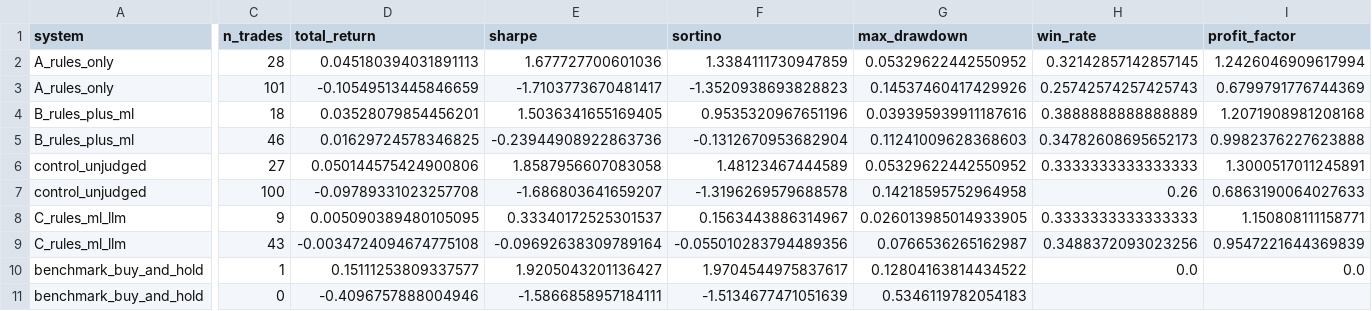
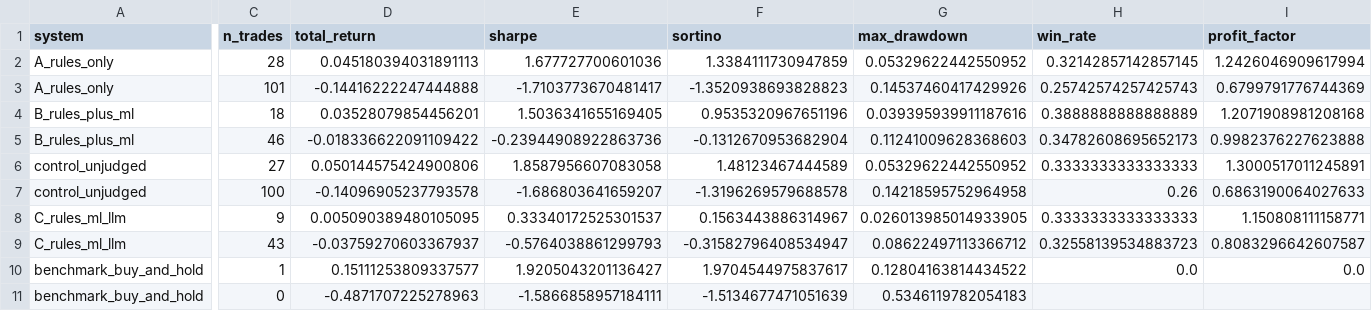
Before and after one commit to NIKK014/btc-ai-trading-research, a CSV file: data/results/final_test_by_regime.csv, drawn as a sheet; only a part is shown, gaps mark what is left out; the diff names each change by its address in the sheet, - before the commit and + after, or states it on an @@ line.

```diff
--- a/data/results/final_test_by_regime.csv
+++ b/data/results/final_test_by_regime.csv
-D3 (total_return): -0.10549513445846659
+D3 (total_return): -0.14416222247444888
-D5 (total_return): 0.01629724578346825
+D5 (total_return): -0.018336622091109422
-D7 (total_return): -0.09789331023257708
+D7 (total_return): -0.14096905237793578
-D9 (total_return): -0.0034724094674775108
+D9 (total_return): -0.03759270603367937
-E9 (sharpe): -0.09692638309789164
+E9 (sharpe): -0.5764038861299793
-F9 (sortino): -0.055010283794489356
+F9 (sortino): -0.31582796408534947
-G9 (max_drawdown): 0.0766536265162987
+G9 (max_drawdown): 0.08622497113366712
-H9 (win_rate): 0.3488372093023256
+H9 (win_rate): 0.32558139534883723
-I9 (profit_factor): 0.9547221644369839
+I9 (profit_factor): 0.8083296642607587
-D11 (total_return): -0.4096757888004946
+D11 (total_return): -0.4871707225278963
```
Also changed, not shown: data/results/final_test.csv, 37 other files.
